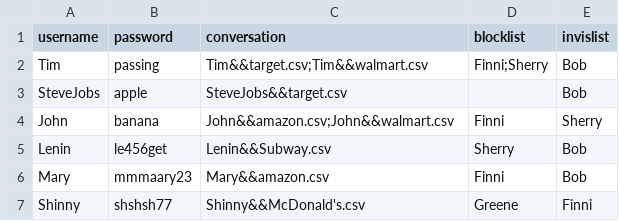
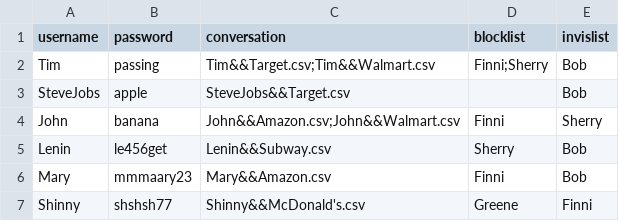
Before and after one commit to YinTingyu/CS180Project5, a CSV file: customers.csv, drawn as a sheet.

Commit message:
Update customers.csv
fix mistake

```diff
--- a/customers.csv
+++ b/customers.csv
@@ -1,7 +1,7 @@
 username,password,conversation,blocklist,invislist
-Tim,passing,Tim&&target.csv;Tim&&walmart.csv,Finni;Sherry,Bob
-SteveJobs,apple,SteveJobs&&target.csv,,Bob
-John,banana,John&&amazon.csv;John&&walmart.csv,Finni,Sherry
+Tim,passing,Tim&&Target.csv;Tim&&Walmart.csv,Finni;Sherry,Bob
+SteveJobs,apple,SteveJobs&&Target.csv,,Bob
+John,banana,John&&Amazon.csv;John&&Walmart.csv,Finni,Sherry
 Lenin,le456get,Lenin&&Subway.csv,Sherry,Bob
-Mary,mmmaary23,Mary&&amazon.csv,Finni,Bob
+Mary,mmmaary23,Mary&&Amazon.csv,Finni,Bob
 Shinny,shshsh77,Shinny&&McDonald's.csv,Greene,Finni
```
